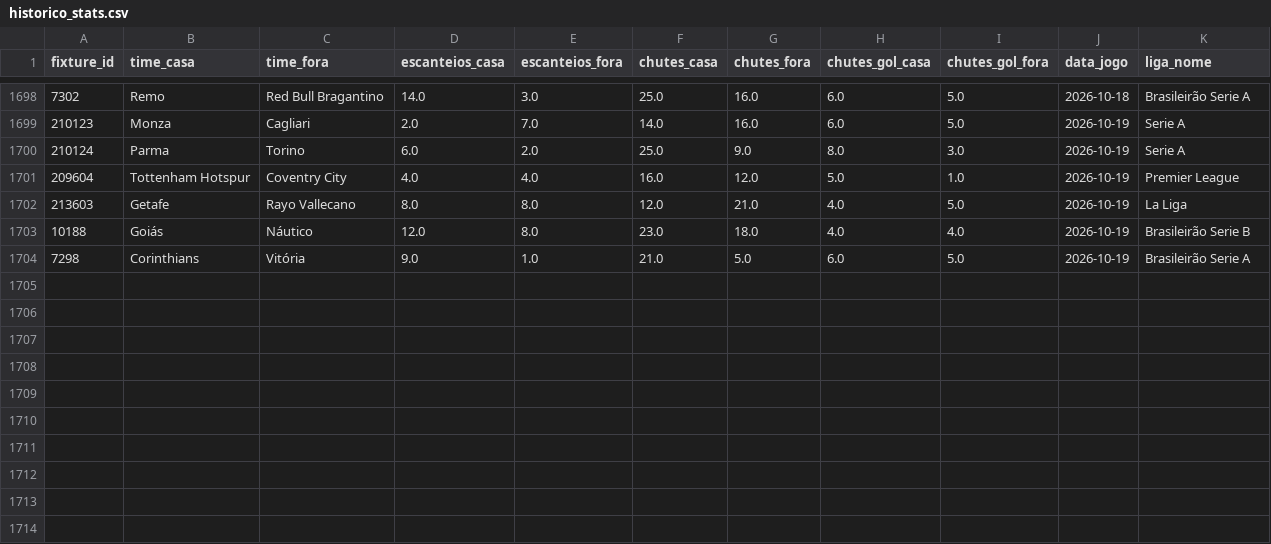
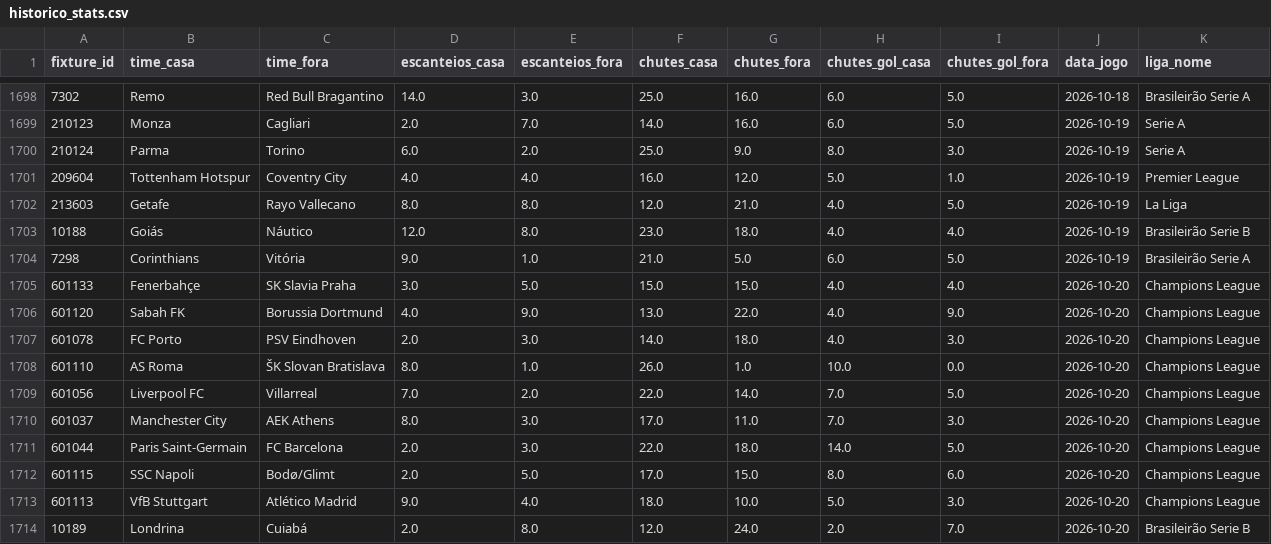
Before and after one commit to fpssmercado2025-dev/robo-analise-futebol, a CSV file: data/historico_stats.csv, drawn as a sheet; only a part is shown, gaps mark what is left out; the diff names each change by its address in the sheet, - before the commit and + after, or states it on an @@ line.

```diff
--- a/data/historico_stats.csv
+++ b/data/historico_stats.csv
+row 1705: 601133 | Fenerbahçe | SK Slavia Praha | 3.0 | 5.0 | 15.0 | 15.0 | 4.0 | 4.0 | 2026-10-20 | Champions League
+row 1706: 601120 | Sabah FK | Borussia Dortmund | 4.0 | 9.0 | 13.0 | 22.0 | 4.0 | 9.0 | 2026-10-20 | Champions League
+row 1707: 601078 | FC Porto | PSV Eindhoven | 2.0 | 3.0 | 14.0 | 18.0 | 4.0 | 3.0 | 2026-10-20 | Champions League
+row 1708: 601110 | AS Roma | ŠK Slovan Bratislava | 8.0 | 1.0 | 26.0 | 1.0 | 10.0 | 0.0 | 2026-10-20 | Champions League
+row 1709: 601056 | Liverpool FC | Villarreal | 7.0 | 2.0 | 22.0 | 14.0 | 7.0 | 5.0 | 2026-10-20 | Champions League
+row 1710: 601037 | Manchester City | AEK Athens | 8.0 | 3.0 | 17.0 | 11.0 | 7.0 | 3.0 | 2026-10-20 | Champions League
+row 1711: 601044 | Paris Saint-Germain | FC Barcelona | 2.0 | 3.0 | 22.0 | 18.0 | 14.0 | 5.0 | 2026-10-20 | Champions League
+row 1712: 601115 | SSC Napoli | Bodø/Glimt | 2.0 | 5.0 | 17.0 | 15.0 | 8.0 | 6.0 | 2026-10-20 | Champions League
+row 1713: 601113 | VfB Stuttgart | Atlético Madrid | 9.0 | 4.0 | 18.0 | 10.0 | 5.0 | 3.0 | 2026-10-20 | Champions League
+row 1714: 10189 | Londrina | Cuiabá | 2.0 | 8.0 | 12.0 | 24.0 | 2.0 | 7.0 | 2026-10-20 | Brasileirão Serie B
```
Also changed, not shown: 1 other file.
